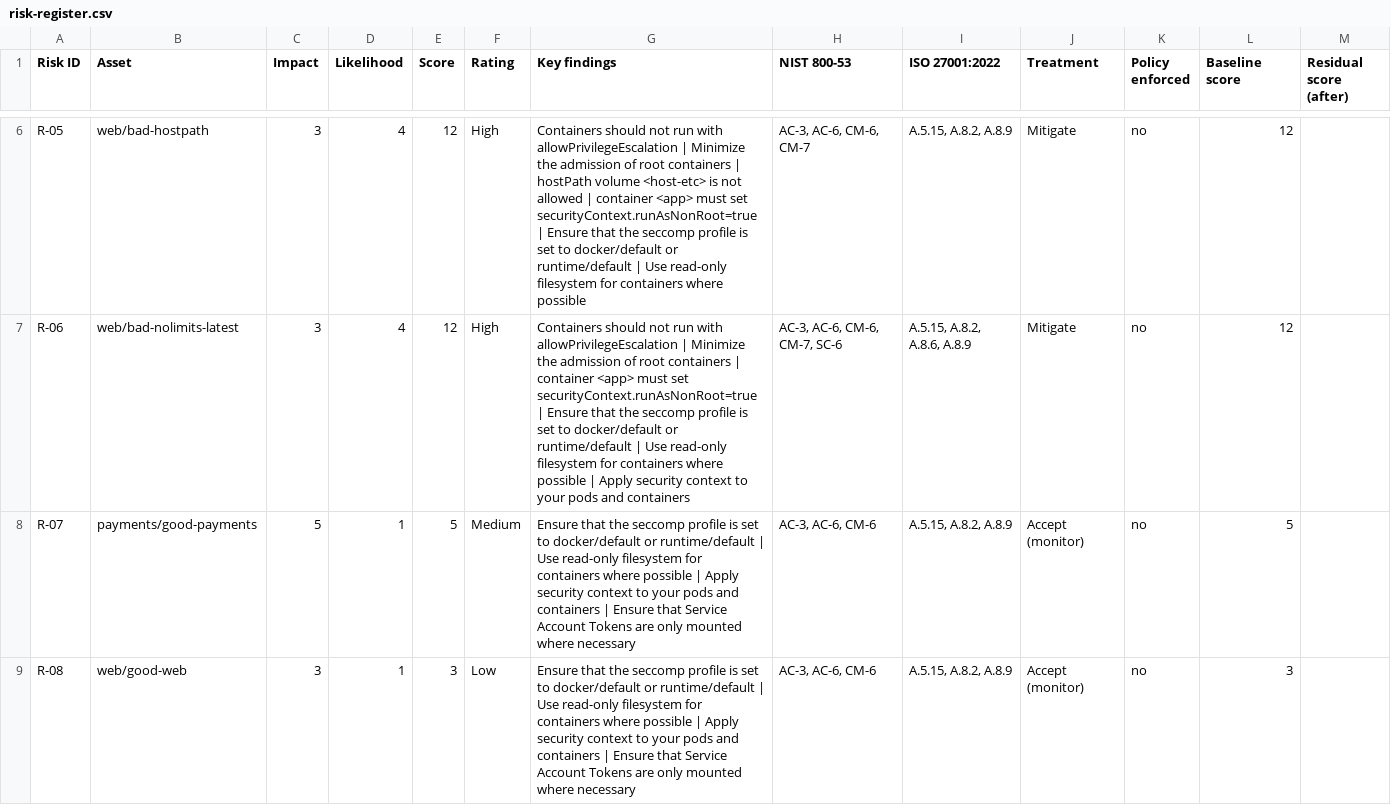
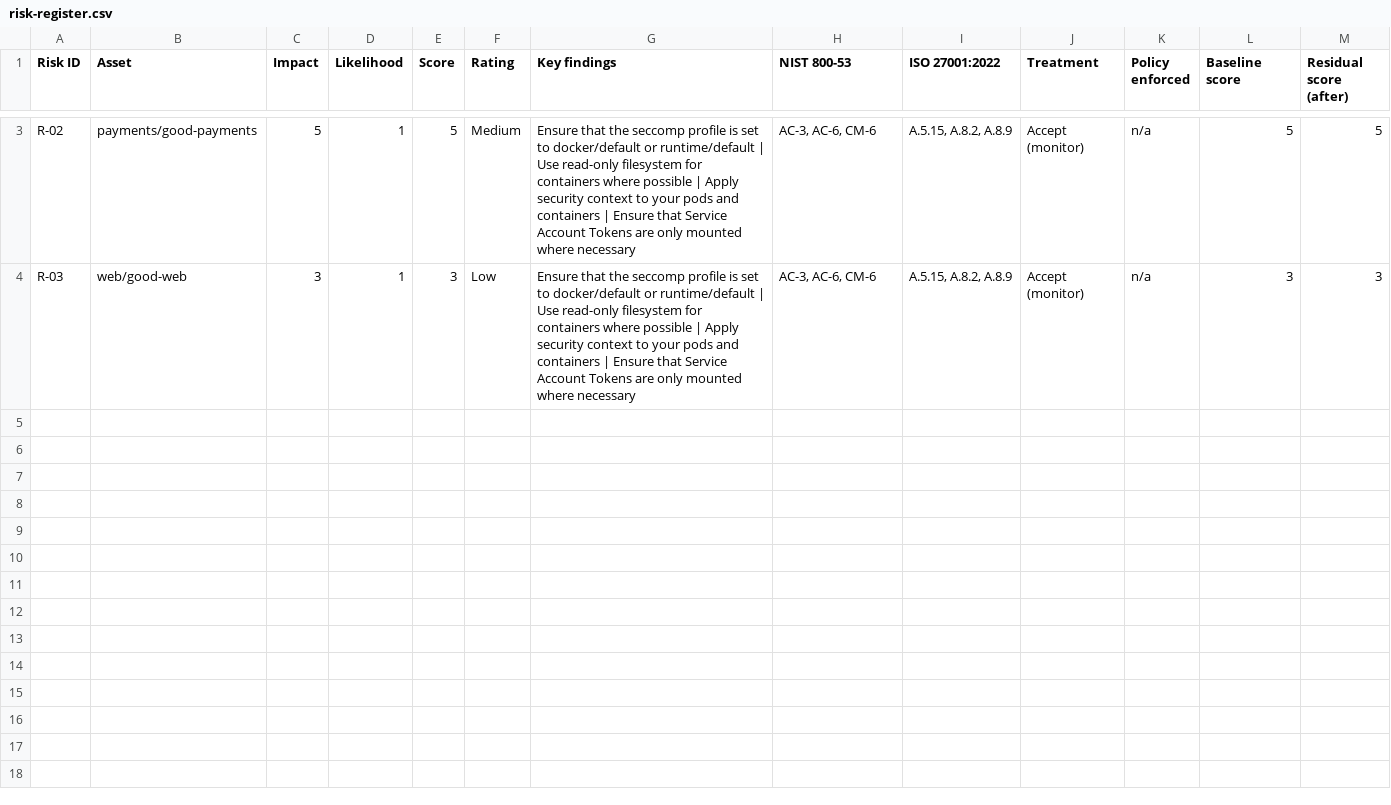
Before and after one commit to abdulhasyyb/K-guard, a CSV file: out/risk-register.csv, drawn as a sheet; only a part is shown, gaps mark what is left out; removed rows and columns are numbered as before the commit, all else as after; the diff covers the shown part only; the diff names each change by its address in the sheet, - before the commit and + after, or states it on an @@ line.

Commit message:
Demo rehearsal outputs: risk register after remediation

```diff
--- a/out/risk-register.csv
+++ b/out/risk-register.csv
-row 6: R-05 | web/bad-hostpath | 3 | 4 | 12 | High | Containers should not run with allowPrivilegeEscalation | Minimize the admission of root containers | hostPath volume <host-etc> is not allowed | container <app> must set securityContext.runAsNonRoot=true | Ensure that the seccomp profile is set to docker/default or runtime/default | Use read-only filesystem for containers where possible | AC-3, AC-6, CM-6, CM-7 | A.5.15, A.8.2, A.8.9 | Mitigate | no | 12
-row 7: R-06 | web/bad-nolimits-latest | 3 | 4 | 12 | High | Containers should not run with allowPrivilegeEscalation | Minimize the admission of root containers | container <app> must set securityContext.runAsNonRoot=true | Ensure that the seccomp profile is set to docker/default or runtime/default | Use read-only filesystem for containers where possible | Apply security context to your pods and containers | AC-3, AC-6, CM-6, CM-7, SC-6 | A.5.15, A.8.2, A.8.6, A.8.9 | Mitigate | no | 12
-A3 (Risk ID): R-07
+A3 (Risk ID): R-02
-K3:K4 (Policy enforced): no
+K3:K4 (Policy enforced): n/a
-M3 (Residual score (after)): (empty)
+M3 (Residual score (after)): 5
-A4 (Risk ID): R-08
+A4 (Risk ID): R-03
-M4 (Residual score (after)): (empty)
+M4 (Residual score (after)): 3
```
Also changed, not shown: 3 removed rows and 3 edited cells elsewhere in this file, 7 other files.
